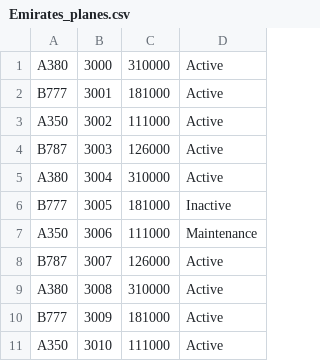
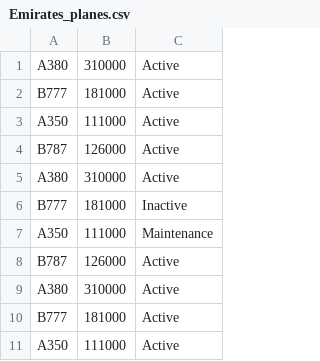
Before and after one commit to owaisraza40/AeroNexus-backend, a CSV file: Data_Dependancy/Company_Planes/Emirates_planes.csv, drawn as a sheet; only a part is shown; the diff names each change by its address in the sheet, - before the commit and + after, or states it on an @@ line.

Commit message:
Remove plane serial number field from C++ classes, server routes, frontend pages, and CSVs

```diff
--- a/Data_Dependancy/Company_Planes/Emirates_planes.csv
+++ b/Data_Dependancy/Company_Planes/Emirates_planes.csv
-column B, rows 1-11: 3000 | 3001 | 3002 | 3003 | 3004 | 3005 | 3006 | 3007 | 3008 | 3009 | 3010
```
Also changed, not shown: Data_Dependancy/Company_Flights/Emirates_flights.csv, Data_Dependancy/Company_Flights/FLY Blue_flights.csv, 12 other files.
